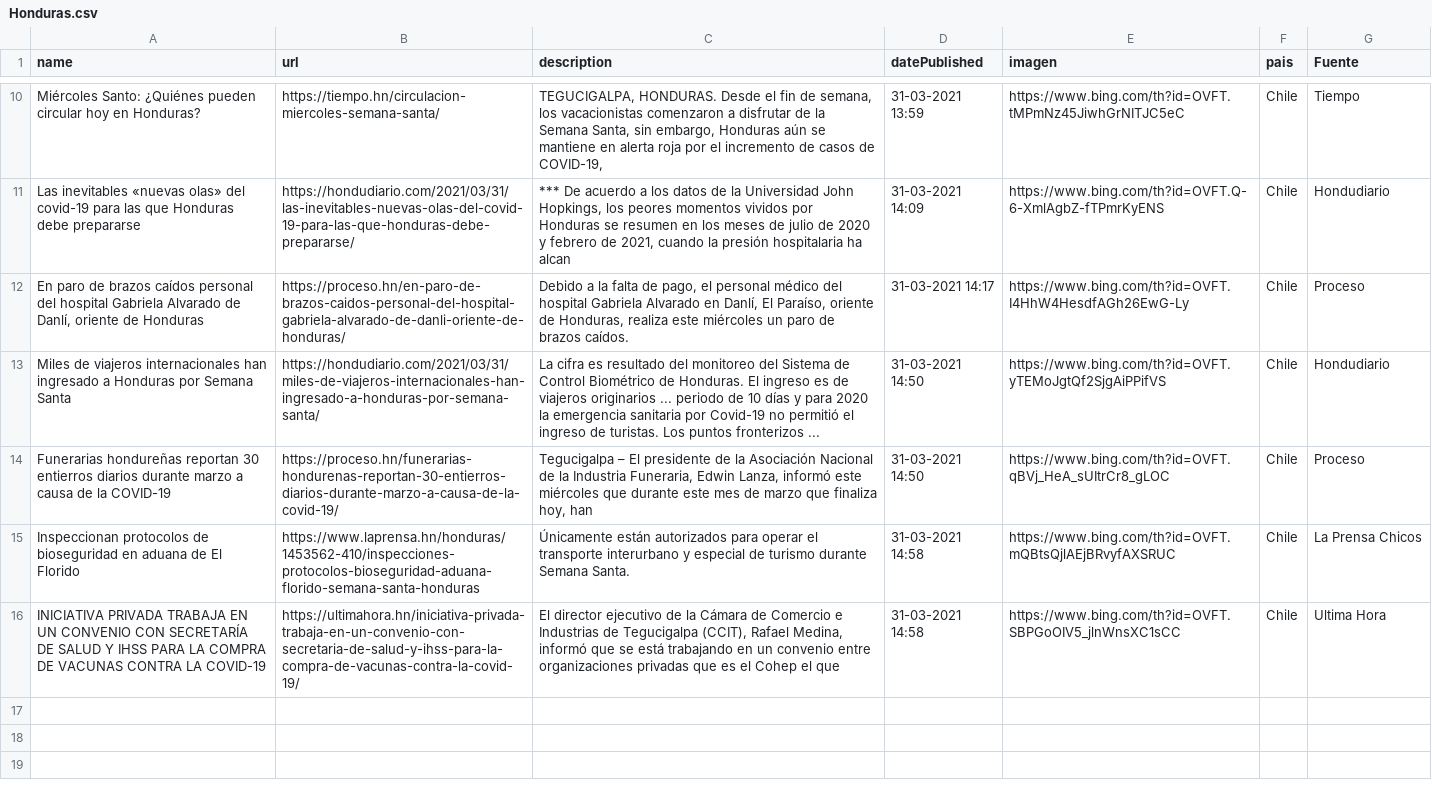
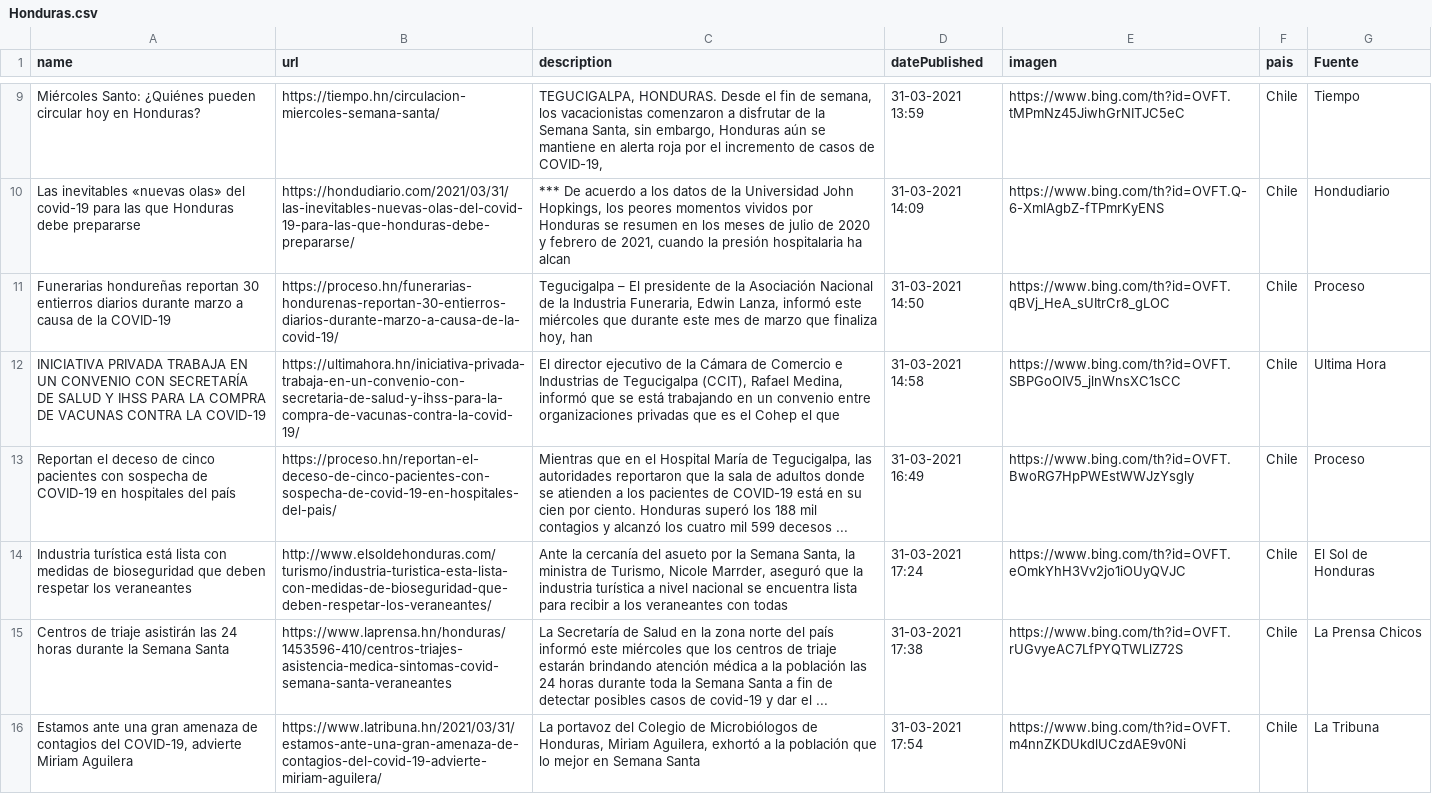
Before and after one commit to hectorflores329/github-actions_HN, a CSV file: Bing/News/Honduras.csv, drawn as a sheet; only a part is shown, gaps mark what is left out; removed rows and columns are numbered as before the commit, all else as after; the diff covers the shown part only; the diff names each change by its address in the sheet, - before the commit and + after, or states it on an @@ line.

Commit message:
Descargado archivos

```diff
--- a/Bing/News/Honduras.csv
+++ b/Bing/News/Honduras.csv
-row 12: En paro de brazos caídos personal del hospital Gabriela Alvarado de Danlí, oriente de Honduras | https://proceso.hn/en-paro-de-brazos-caidos-personal-del-hospital-gabriela-alvarado-de-danli-oriente-de-honduras/ | Debido a la falta de pago, el personal médico del hospital Gabriela Alvarado en Danlí, El Paraíso, oriente de Honduras, realiza este miércoles un paro de brazos caídos. | 31-03-2021 14:17 | https://www.bing.com/th?id=OVFT.I4HhW4HesdfAGh26EwG-Ly | Chile | Proceso
-row 13: Miles de viajeros internacionales han ingresado a Honduras por Semana Santa | https://hondudiario.com/2021/03/31/miles-de-viajeros-internacionales-han-ingresado-a-honduras-por-semana-santa/ | La cifra es resultado del monitoreo del Sistema de Control Biométrico de Honduras. El ingreso es de viajeros originarios ... periodo de 10 días y para 2020 la emergencia sanitaria por Covid-19 no permitió el ingreso de turistas. Los puntos fronterizos ... | 31-03-2021 14:50 | https://www.bing.com/th?id=OVFT.yTEMoJgtQf2SjgAiPPifVS | Chile | Hondudiario
-row 15: Inspeccionan protocolos de bioseguridad en aduana de El Florido | https://www.laprensa.hn/honduras/1453562-410/inspecciones-protocolos-bioseguridad-aduana-florido-semana-santa-honduras | Únicamente están autorizados para operar el transporte interurbano y especial de turismo durante Semana Santa. | 31-03-2021 14:58 | https://www.bing.com/th?id=OVFT.mQBtsQjlAEjBRvyfAXSRUC | Chile | La Prensa Chicos
+row 13: Reportan el deceso de cinco pacientes con sospecha de COVID-19 en hospitales del país | https://proceso.hn/reportan-el-deceso-de-cinco-pacientes-con-sospecha-de-covid-19-en-hospitales-del-pais/ | Mientras que en el Hospital María de Tegucigalpa, las autoridades reportaron que la sala de adultos donde se atienden a los pacientes de COVID-19 está en su cien por ciento. Honduras superó los 188 mil contagios y alcanzó los cuatro mil 599 decesos ... | 31-03-2021 16:49 | https://www.bing.com/th?id=OVFT.BwoRG7HpPWEstWWJzYsgly | Chile | Proceso
+row 14: Industria turística está lista con medidas de bioseguridad que deben respetar los veraneantes | http://www.elsoldehonduras.com/turismo/industria-turistica-esta-lista-con-medidas-de-bioseguridad-que-deben-respetar-los-veraneantes/ | Ante la cercanía del asueto por la Semana Santa, la ministra de Turismo, Nicole Marrder, aseguró que la industria turística a nivel nacional se encuentra lista para recibir a los veraneantes con todas | 31-03-2021 17:24 | https://www.bing.com/th?id=OVFT.eOmkYhH3Vv2jo1iOUyQVJC | Chile | El Sol de Honduras
+row 15: Centros de triaje asistirán las 24 horas durante la Semana Santa | https://www.laprensa.hn/honduras/1453596-410/centros-triajes-asistencia-medica-sintomas-covid-semana-santa-veraneantes | La Secretaría de Salud en la zona norte del país informó este miércoles que los centros de triaje estarán brindando atención médica a la población las 24 horas durante toda la Semana Santa a fin de detectar posibles casos de covid-19 y dar el ... | 31-03-2021 17:38 | https://www.bing.com/th?id=OVFT.rUGvyeAC7LfPYQTWLlZ72S | Chile | La Prensa Chicos
+row 16: Estamos ante una gran amenaza de contagios del COVID-19, advierte Miriam Aguilera | https://www.latribuna.hn/2021/03/31/estamos-ante-una-gran-amenaza-de-contagios-del-covid-19-advierte-miriam-aguilera/ | La portavoz del Colegio de Microbiólogos de Honduras, Miriam Aguilera, exhortó a la población que lo mejor en Semana Santa | 31-03-2021 17:54 | https://www.bing.com/th?id=OVFT.m4nnZKDUkdlUCzdAE9v0Ni | Chile | La Tribuna
```
Also changed, not shown: 2 added rows and 3 removed rows elsewhere in this file.
